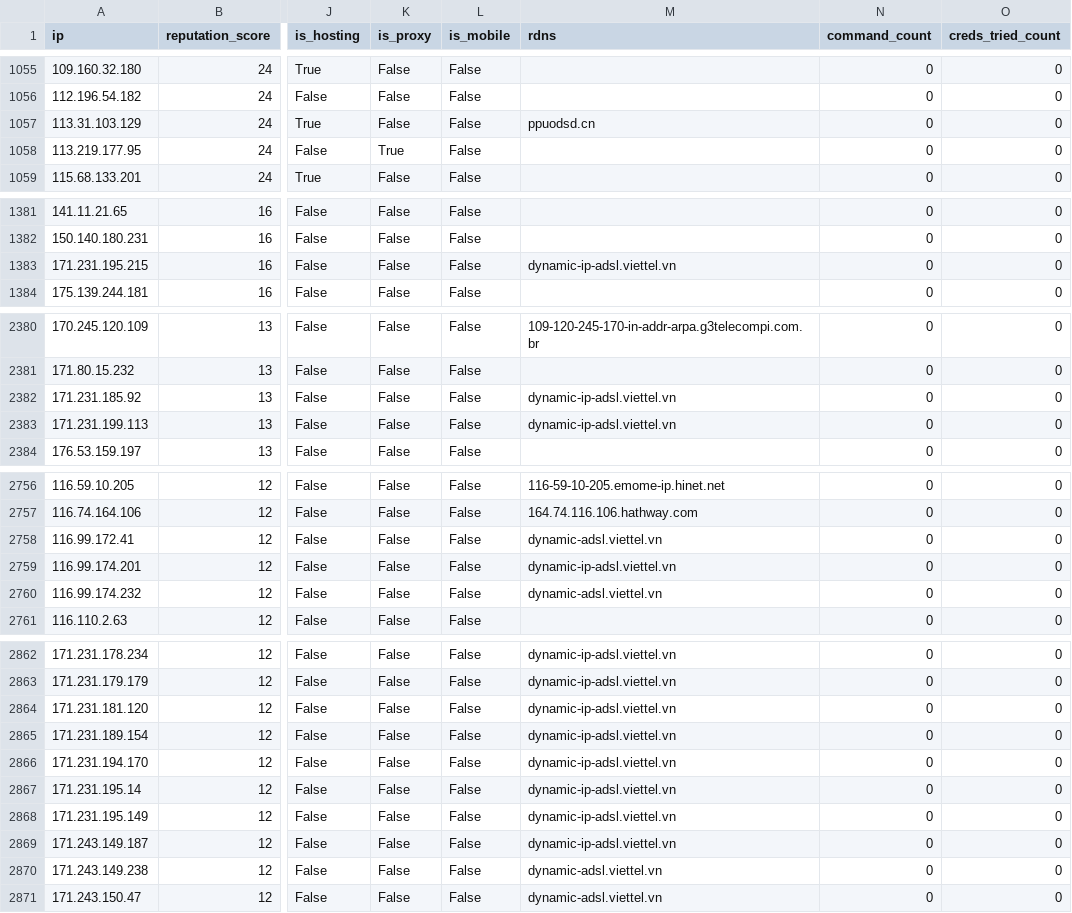
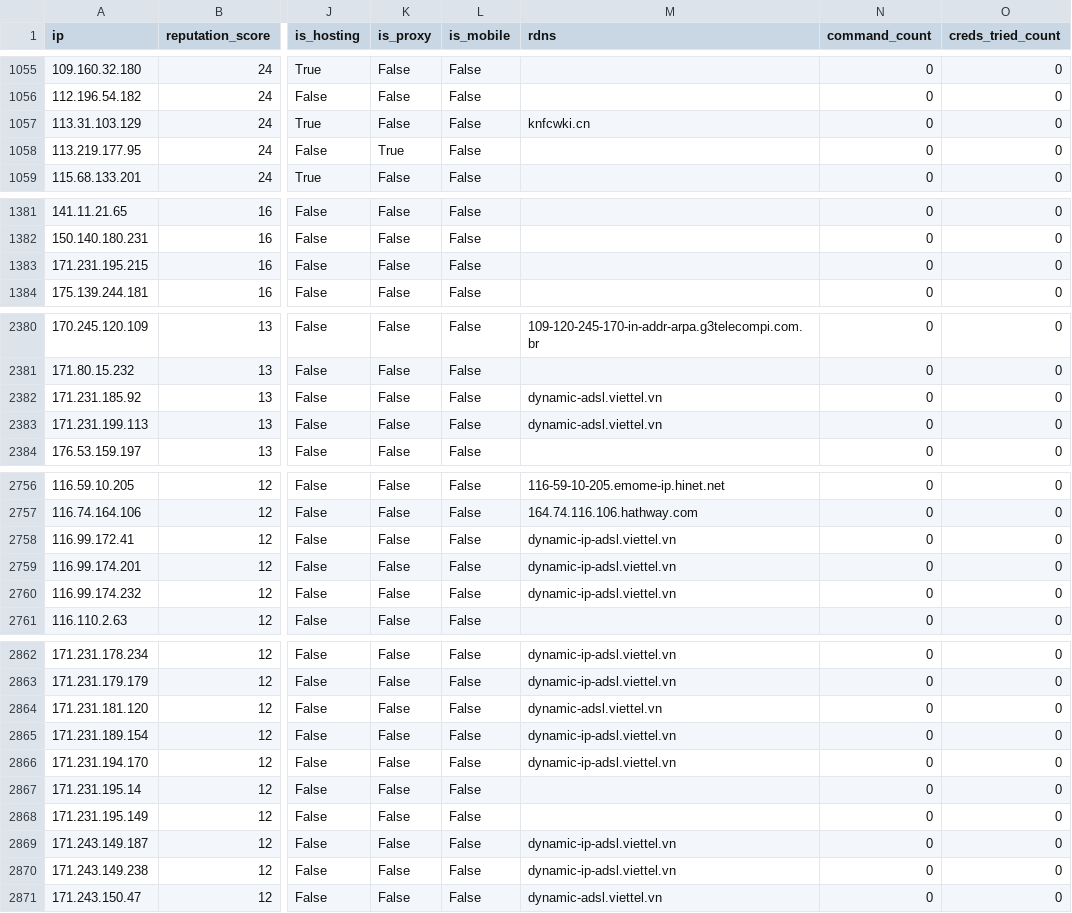
Before and after one commit to AndrewGoloida/threat-ledger, a CSV file: reputation.csv, drawn as a sheet; only a part is shown, gaps mark what is left out; the diff covers the shown part only; the diff names each change by its address in the sheet, - before the commit and + after, or states it on an @@ line.

```diff
--- a/reputation.csv
+++ b/reputation.csv
-M1057 (rdns): ppuodsd.cn
+M1057 (rdns): knfcwki.cn
-M1383 (rdns): dynamic-ip-adsl.viettel.vn
+M1383 (rdns): (empty)
-M2382:M2383 (rdns): dynamic-ip-adsl.viettel.vn
+M2382:M2383 (rdns): dynamic-adsl.viettel.vn
-M2758 (rdns): dynamic-adsl.viettel.vn
+M2758 (rdns): dynamic-ip-adsl.viettel.vn
-M2760 (rdns): dynamic-adsl.viettel.vn
+M2760 (rdns): dynamic-ip-adsl.viettel.vn
-M2864 (rdns): dynamic-ip-adsl.viettel.vn
+M2864 (rdns): dynamic-adsl.viettel.vn
-M2867:M2868 (rdns): dynamic-ip-adsl.viettel.vn
+M2867:M2868 (rdns): (empty)
-M2870 (rdns): dynamic-adsl.viettel.vn
+M2870 (rdns): dynamic-ip-adsl.viettel.vn
```
Also changed, not shown: 2 edited cells elsewhere in this file, 2 other files.
